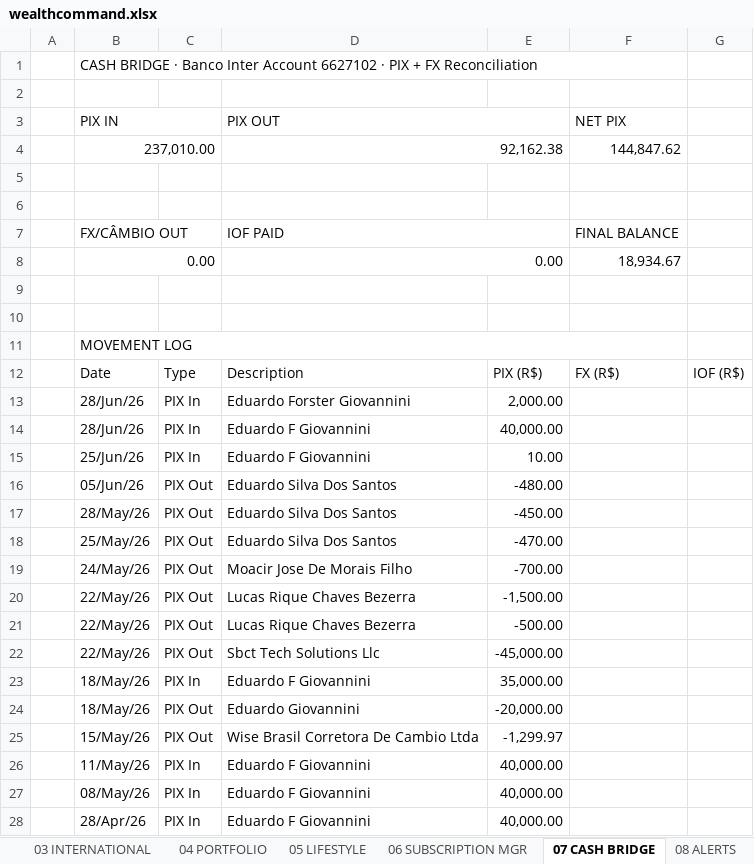
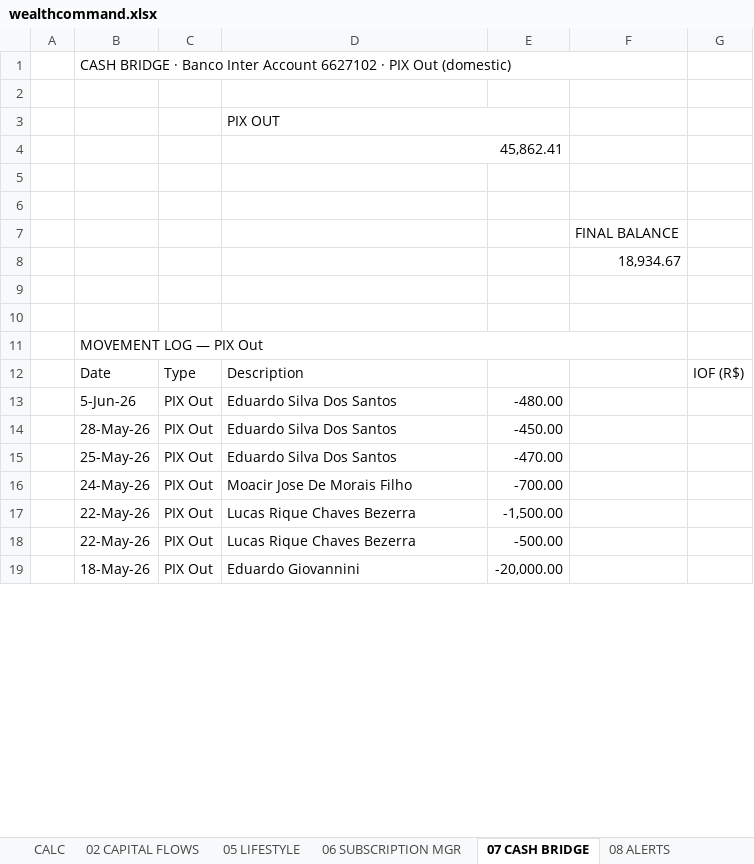
Before and after one commit to AUTOGIO/Personal_Finance_Dashboards, an Excel workbook: data/wealthcommand.xlsx, sheet 07 CASH BRIDGE, drawn as a sheet; only a part is shown; values as stored, in another font and other column widths than the file's, no cell formats; removed rows and columns are numbered as before the commit, all else as after; the diff covers the shown part only; the diff names each change by its address in the sheet, - before the commit and + after, or states it on an @@ line.

Commit message:
wealthcommand: scope to domestic outflows; fix overlapping merges on 00

```diff
--- a/data/wealthcommand.xlsx (sheet 07 CASH BRIDGE)
+++ b/data/wealthcommand.xlsx (sheet 07 CASH BRIDGE)
-sheet tab: 03 INTERNATIONAL
-sheet tab: 04 PORTFOLIO
-B1: …· PIX + FX Reconciliation
+B1: …· PIX Out (domestic)
-row 3:  | PIX IN |  | PIX OUT |  | NET PIX
-row 4:  | 237,010.00 |  | 92,162.38 |  | 144,847.62
+row 3:  |  |  | PIX OUT
+row 4:  |  |  | 45,862.41
-row 7:  | FX/CÂMBIO OUT |  | IOF PAID |  | FINAL BALANCE
-row 8:  | 0.00 |  | 0.00 |  | 18,934.67
+row 7:  |  |  |  |  | FINAL BALANCE
+row 8:  |  |  |  |  | 18,934.67
-B11: MOVEMENT LOG
+B11: MOVEMENT LOG — PIX Out
-E12: PIX (R$)
+E12: (empty)
-F12: FX (R$)
+F12: (empty)
-row 13:  | 28/Jun/26 | PIX In | Eduardo Forster Giovannini | 2,000.00
-row 14:  | 28/Jun/26 | PIX In | Eduardo F Giovannini | 40,000.00
-row 15:  | 25/Jun/26 | PIX In | Eduardo F Giovannini | 10.00
-B13: 05/Jun/26
+B13: 5-Jun-26
-B14: 28/May/26
+B14: 28-May-26
-B15: 25/May/26
+B15: 25-May-26
-B16: 24/May/26
+B16: 24-May-26
-B17:B18: 22/May/26
+B17:B18: 22-May-26
-row 22:  | 22/May/26 | PIX Out | Sbct Tech Solutions Llc | -45,000.00
-row 23:  | 18/May/26 | PIX In | Eduardo F Giovannini | 35,000.00
-B19: 18/May/26
+B19: 18-May-26
-row 25:  | 15/May/26 | PIX Out | Wise Brasil Corretora De Cambio Ltda | -1,299.97
-row 26:  | 11/May/26 | PIX In | Eduardo F Giovannini | 40,000.00
-row 27:  | 08/May/26 | PIX In | Eduardo F Giovannini | 40,000.00
-row 28:  | 28/Apr/26 | PIX In | Eduardo F Giovannini | 40,000.00
```
Also changed, not shown: 1 removed row and 9 edited cells elsewhere in this sheet, sheet 02 CAPITAL FLOWS, sheet CALC, sheet 00 COMMAND CENTER, sheet 08 ALERTS, other sheet tabs, cell formats, formulas that keep their value, charts or pictures.
